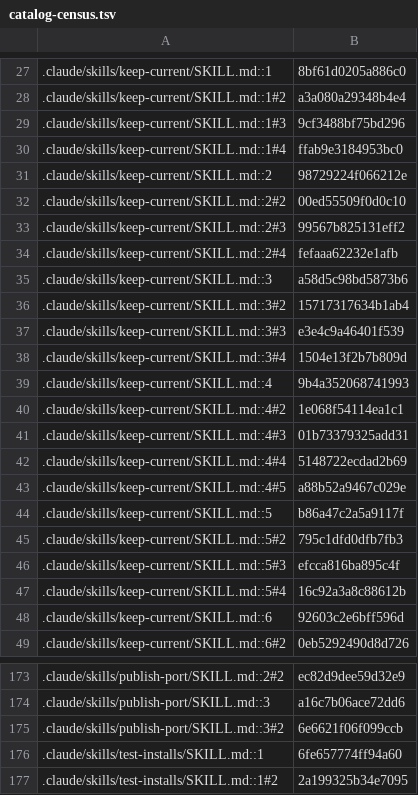
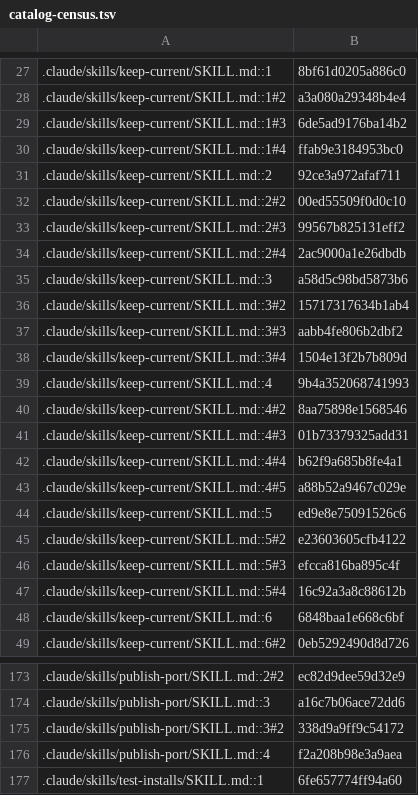
Before and after one commit to jivinstev/mc-mod-version-upgrade, a TSV file: docs/catalog-census.tsv, drawn as a sheet; only a part is shown, gaps mark what is left out; the shorter side is filled out with more unchanged rows; the diff covers the shown part only.

```diff
--- a/docs/catalog-census.tsv
+++ b/docs/catalog-census.tsv
@@ -28,22 +28,22 @@
 .claude/skills/keep-current/SKILL.md::1#2	a3a080a29348b4e4
-.claude/skills/keep-current/SKILL.md::1#3	9cf3488bf75bd296
+.claude/skills/keep-current/SKILL.md::1#3	6de5ad9176ba14b2
 .claude/skills/keep-current/SKILL.md::1#4	ffab9e3184953bc0
-.claude/skills/keep-current/SKILL.md::2	98729224f066212e
+.claude/skills/keep-current/SKILL.md::2	92ce3a972afaf711
 .claude/skills/keep-current/SKILL.md::2#2	00ed55509f0d0c10
 .claude/skills/keep-current/SKILL.md::2#3	99567b825131eff2
-.claude/skills/keep-current/SKILL.md::2#4	fefaaa62232e1afb
+.claude/skills/keep-current/SKILL.md::2#4	2ac9000a1e26dbdb
 .claude/skills/keep-current/SKILL.md::3	a58d5c98bd5873b6
 .claude/skills/keep-current/SKILL.md::3#2	15717317634b1ab4
-.claude/skills/keep-current/SKILL.md::3#3	e3e4c9a46401f539
+.claude/skills/keep-current/SKILL.md::3#3	aabb4fe806b2dbf2
 .claude/skills/keep-current/SKILL.md::3#4	1504e13f2b7b809d
 .claude/skills/keep-current/SKILL.md::4	9b4a352068741993
-.claude/skills/keep-current/SKILL.md::4#2	1e068f54114ea1c1
+.claude/skills/keep-current/SKILL.md::4#2	8aa75898e1568546
 .claude/skills/keep-current/SKILL.md::4#3	01b73379325add31
-.claude/skills/keep-current/SKILL.md::4#4	5148722ecdad2b69
+.claude/skills/keep-current/SKILL.md::4#4	b62f9a685b8fe4a1
 .claude/skills/keep-current/SKILL.md::4#5	a88b52a9467c029e
-.claude/skills/keep-current/SKILL.md::5	b86a47c2a5a9117f
-.claude/skills/keep-current/SKILL.md::5#2	795c1dfd0dfb7fb3
+.claude/skills/keep-current/SKILL.md::5	ed9e8e75091526c6
+.claude/skills/keep-current/SKILL.md::5#2	e23603605cfb4122
 .claude/skills/keep-current/SKILL.md::5#3	efcca816ba895c4f
 .claude/skills/keep-current/SKILL.md::5#4	16c92a3a8c88612b
-.claude/skills/keep-current/SKILL.md::6	92603c2e6bff596d
+.claude/skills/keep-current/SKILL.md::6	6848baa1e668c6bf
 .claude/skills/keep-current/SKILL.md::6#2	0eb5292490d8d726
@@ -174,3 +174,4 @@
 .claude/skills/publish-port/SKILL.md::3	a16c7b06ace72dd6
-.claude/skills/publish-port/SKILL.md::3#2	6e6621f06f099ccb
+.claude/skills/publish-port/SKILL.md::3#2	338d9a9ff9c54172
+.claude/skills/publish-port/SKILL.md::4	f2a208b98e3a9aea
 .claude/skills/test-installs/SKILL.md::1	6fe657774ff94a60
```
Also changed, not shown: 1 edited cell elsewhere in this file.
